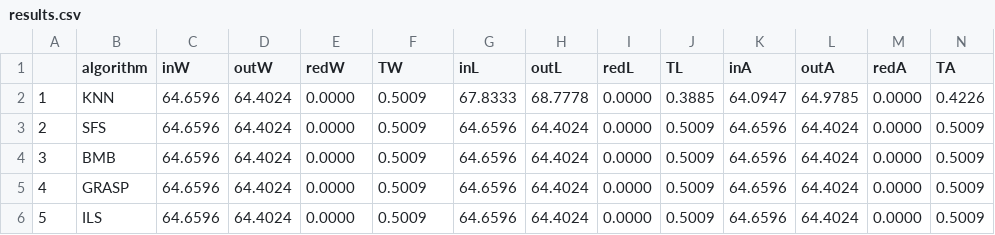
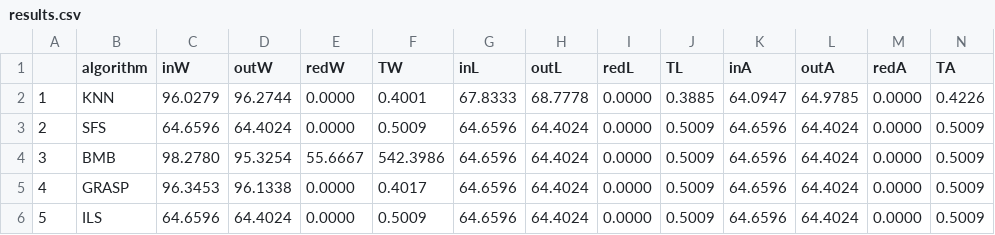
Before and after one commit to JacintoCC/Metaheuristicas-1516, a CSV file: Práctica 2/Software/Resultados/results.csv, drawn as a sheet.

```diff
--- a/Práctica 2/Software/Resultados/results.csv
+++ b/Práctica 2/Software/Resultados/results.csv
@@ -1,6 +1,6 @@
 ,algorithm,inW,outW,redW,TW,inL,outL,redL,TL,inA,outA,redA,TA
-1,KNN,64.6596, 64.4024, 0.0000, 0.5009,67.8333,68.7778,0.0000,0.3885,64.0947,64.9785,0.0000,0.4226
+1,KNN,96.0279,96.2744,0.0000,0.4001,67.8333,68.7778,0.0000,0.3885,64.0947,64.9785,0.0000,0.4226
 2,SFS,64.6596, 64.4024, 0.0000, 0.5009,64.6596, 64.4024, 0.0000, 0.5009,64.6596, 64.4024, 0.0000, 0.5009
-3,BMB,64.6596, 64.4024, 0.0000, 0.5009,64.6596, 64.4024, 0.0000, 0.5009,64.6596, 64.4024, 0.0000, 0.5009
-4,GRASP,64.6596, 64.4024, 0.0000, 0.5009,64.6596, 64.4024, 0.0000, 0.5009,64.6596, 64.4024, 0.0000, 0.5009
+3,BMB,98.2780,95.3254,55.6667,542.3986,64.6596, 64.4024, 0.0000, 0.5009,64.6596, 64.4024, 0.0000, 0.5009
+4,GRASP,96.3453,96.1338,0.0000,0.4017,64.6596, 64.4024, 0.0000, 0.5009,64.6596, 64.4024, 0.0000, 0.5009
 5,ILS,64.6596, 64.4024, 0.0000, 0.5009,64.6596, 64.4024, 0.0000, 0.5009,64.6596, 64.4024, 0.0000, 0.5009
```
Also changed, not shown: Práctica 2/Software/Resultados/wBMB.csv, Práctica 2/Software/Resultados/wGRASP.csv, 9 other files.
